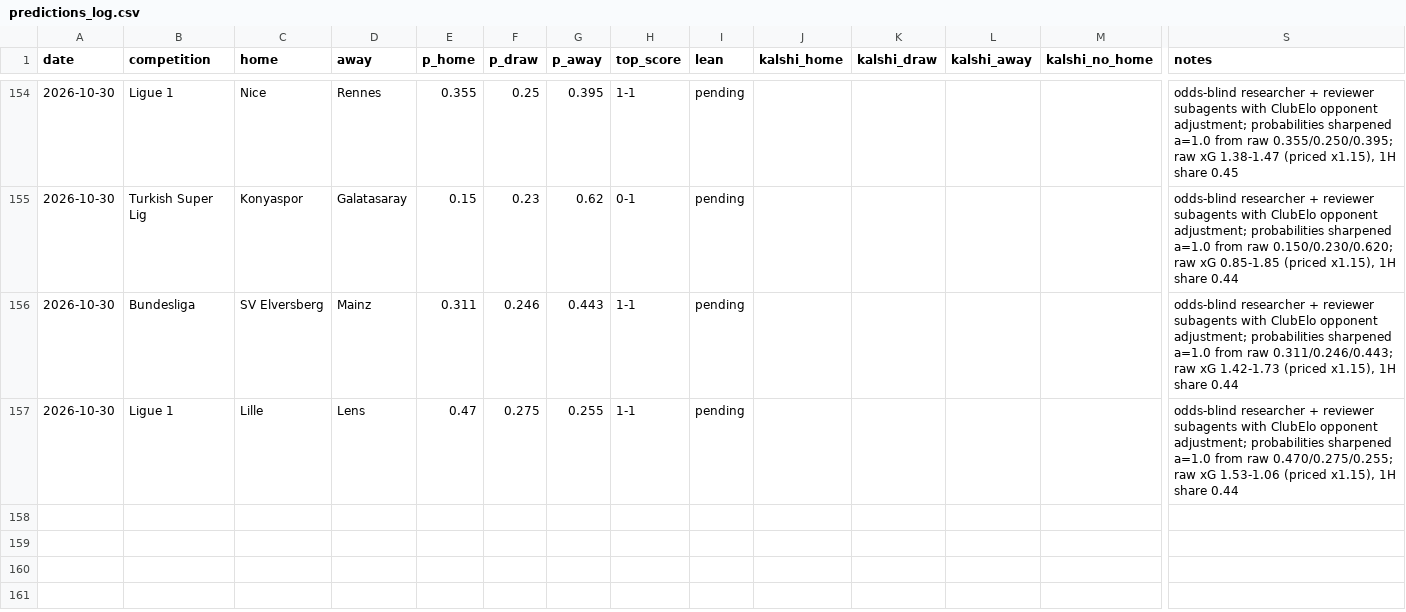
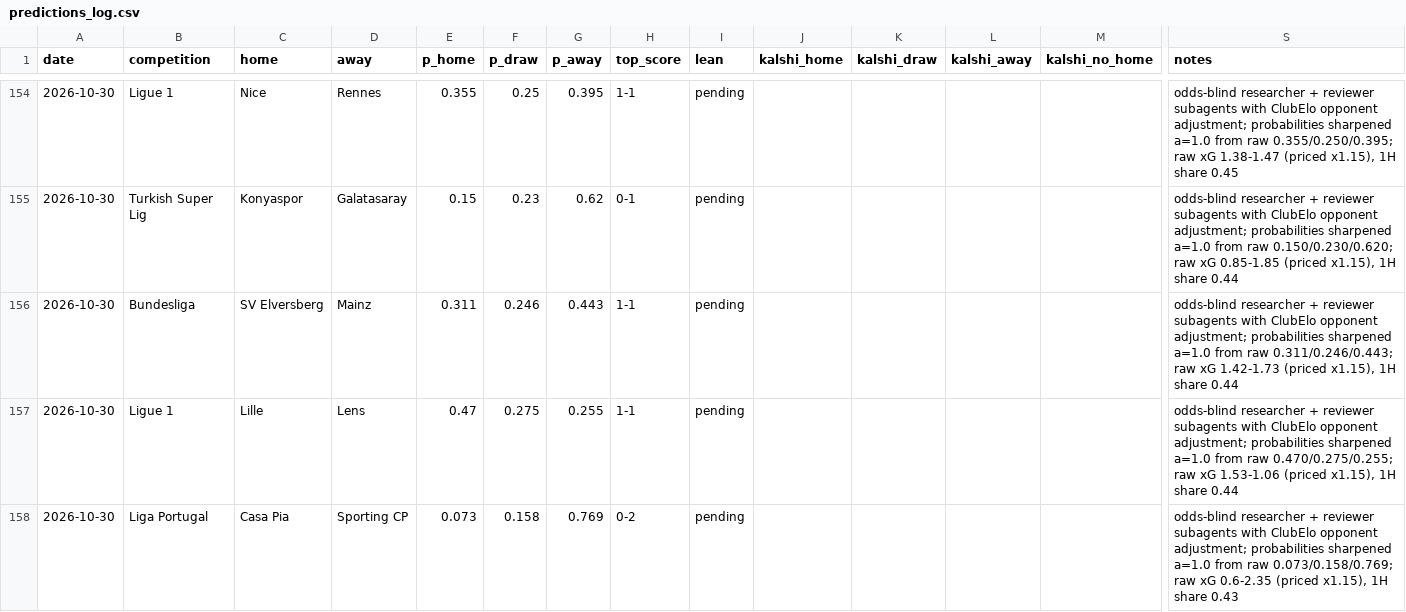
Before and after one commit to bobaoxu2001/Quantitative-Finance, a CSV file: football/predictions_log.csv, drawn as a sheet; only a part is shown, gaps mark what is left out; rows hold the shown columns only; the diff names each change by its address in the sheet, - before the commit and + after, or states it on an @@ line.

```diff
--- a/football/predictions_log.csv
+++ b/football/predictions_log.csv
+row 158: 2026-10-30 | Liga Portugal | Casa Pia | Sporting CP | 0.073 | 0.158 | 0.769 | 0-2 | pending |  |  |  |  | odds-blind researcher + reviewer subagents with ClubElo opponent adjustment; probabilities sharpened a=1.0 from raw 0.073/0.158/0.769; raw xG 0.6-2.35 (priced x1.15), 1H share 0.43
```
